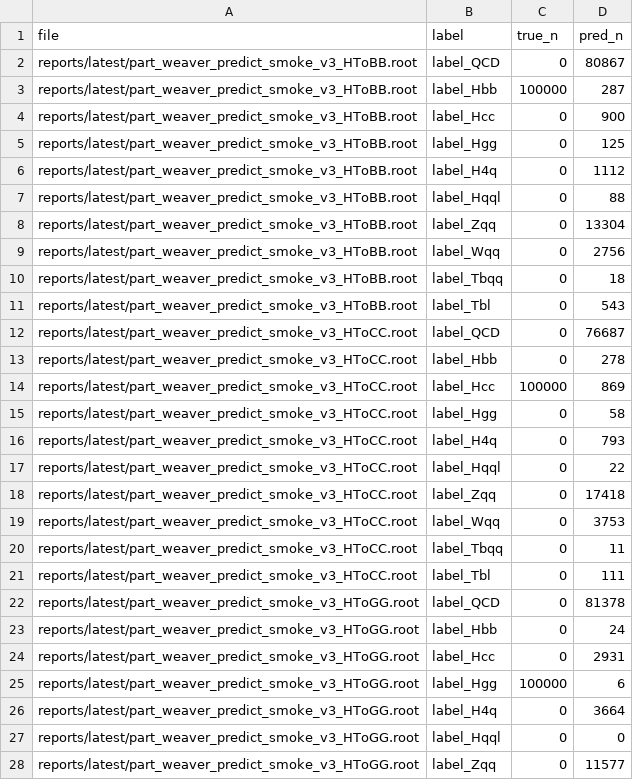
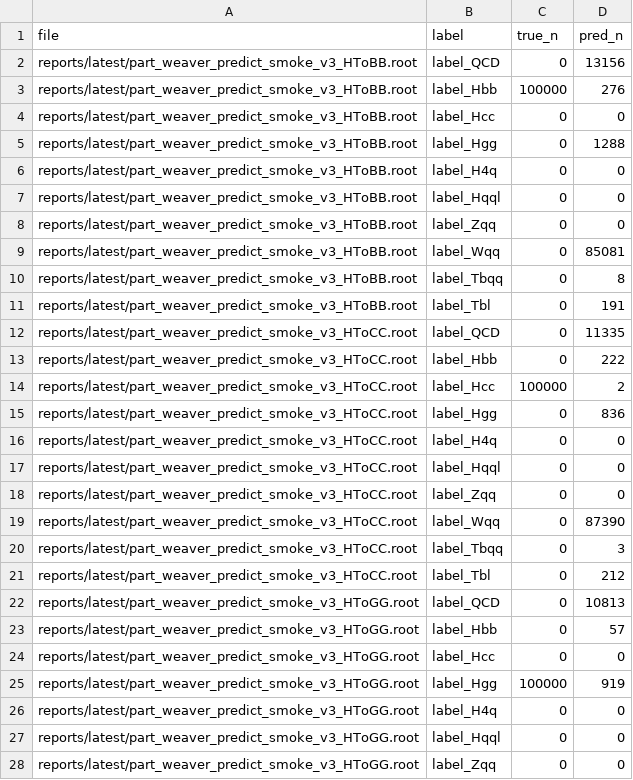
Before and after one commit to maxwelhelp/matrix_unified_system_particals, a CSV file: reports/latest/tables/part_weaver_output_analyzer_v1_counts.csv, drawn as a sheet; only a part is shown; the diff covers the shown part only.

```diff
--- a/reports/latest/tables/part_weaver_output_analyzer_v1_counts.csv
+++ b/reports/latest/tables/part_weaver_output_analyzer_v1_counts.csv
@@ -1,28 +1,28 @@
 file,label,true_n,pred_n
-reports/latest/part_weaver_predict_smoke_v3_HToBB.root,label_QCD,0,80867
-reports/latest/part_weaver_predict_smoke_v3_HToBB.root,label_Hbb,100000,287
-reports/latest/part_weaver_predict_smoke_v3_HToBB.root,label_Hcc,0,900
-reports/latest/part_weaver_predict_smoke_v3_HToBB.root,label_Hgg,0,125
-reports/latest/part_weaver_predict_smoke_v3_HToBB.root,label_H4q,0,1112
-reports/latest/part_weaver_predict_smoke_v3_HToBB.root,label_Hqql,0,88
-reports/latest/part_weaver_predict_smoke_v3_HToBB.root,label_Zqq,0,13304
-reports/latest/part_weaver_predict_smoke_v3_HToBB.root,label_Wqq,0,2756
-reports/latest/part_weaver_predict_smoke_v3_HToBB.root,label_Tbqq,0,18
-reports/latest/part_weaver_predict_smoke_v3_HToBB.root,label_Tbl,0,543
-reports/latest/part_weaver_predict_smoke_v3_HToCC.root,label_QCD,0,76687
-reports/latest/part_weaver_predict_smoke_v3_HToCC.root,label_Hbb,0,278
-reports/latest/part_weaver_predict_smoke_v3_HToCC.root,label_Hcc,100000,869
-reports/latest/part_weaver_predict_smoke_v3_HToCC.root,label_Hgg,0,58
-reports/latest/part_weaver_predict_smoke_v3_HToCC.root,label_H4q,0,793
-reports/latest/part_weaver_predict_smoke_v3_HToCC.root,label_Hqql,0,22
-reports/latest/part_weaver_predict_smoke_v3_HToCC.root,label_Zqq,0,17418
-reports/latest/part_weaver_predict_smoke_v3_HToCC.root,label_Wqq,0,3753
-reports/latest/part_weaver_predict_smoke_v3_HToCC.root,label_Tbqq,0,11
-reports/latest/part_weaver_predict_smoke_v3_HToCC.root,label_Tbl,0,111
-reports/latest/part_weaver_predict_smoke_v3_HToGG.root,label_QCD,0,81378
-reports/latest/part_weaver_predict_smoke_v3_HToGG.root,label_Hbb,0,24
-reports/latest/part_weaver_predict_smoke_v3_HToGG.root,label_Hcc,0,2931
-reports/latest/part_weaver_predict_smoke_v3_HToGG.root,label_Hgg,100000,6
-reports/latest/part_weaver_predict_smoke_v3_HToGG.root,label_H4q,0,3664
+reports/latest/part_weaver_predict_smoke_v3_HToBB.root,label_QCD,0,13156
+reports/latest/part_weaver_predict_smoke_v3_HToBB.root,label_Hbb,100000,276
+reports/latest/part_weaver_predict_smoke_v3_HToBB.root,label_Hcc,0,0
+reports/latest/part_weaver_predict_smoke_v3_HToBB.root,label_Hgg,0,1288
+reports/latest/part_weaver_predict_smoke_v3_HToBB.root,label_H4q,0,0
+reports/latest/part_weaver_predict_smoke_v3_HToBB.root,label_Hqql,0,0
+reports/latest/part_weaver_predict_smoke_v3_HToBB.root,label_Zqq,0,0
+reports/latest/part_weaver_predict_smoke_v3_HToBB.root,label_Wqq,0,85081
+reports/latest/part_weaver_predict_smoke_v3_HToBB.root,label_Tbqq,0,8
+reports/latest/part_weaver_predict_smoke_v3_HToBB.root,label_Tbl,0,191
+reports/latest/part_weaver_predict_smoke_v3_HToCC.root,label_QCD,0,11335
+reports/latest/part_weaver_predict_smoke_v3_HToCC.root,label_Hbb,0,222
+reports/latest/part_weaver_predict_smoke_v3_HToCC.root,label_Hcc,100000,2
+reports/latest/part_weaver_predict_smoke_v3_HToCC.root,label_Hgg,0,836
+reports/latest/part_weaver_predict_smoke_v3_HToCC.root,label_H4q,0,0
+reports/latest/part_weaver_predict_smoke_v3_HToCC.root,label_Hqql,0,0
+reports/latest/part_weaver_predict_smoke_v3_HToCC.root,label_Zqq,0,0
+reports/latest/part_weaver_predict_smoke_v3_HToCC.root,label_Wqq,0,87390
+reports/latest/part_weaver_predict_smoke_v3_HToCC.root,label_Tbqq,0,3
+reports/latest/part_weaver_predict_smoke_v3_HToCC.root,label_Tbl,0,212
+reports/latest/part_weaver_predict_smoke_v3_HToGG.root,label_QCD,0,10813
+reports/latest/part_weaver_predict_smoke_v3_HToGG.root,label_Hbb,0,57
+reports/latest/part_weaver_predict_smoke_v3_HToGG.root,label_Hcc,0,0
+reports/latest/part_weaver_predict_smoke_v3_HToGG.root,label_Hgg,100000,919
+reports/latest/part_weaver_predict_smoke_v3_HToGG.root,label_H4q,0,0
 reports/latest/part_weaver_predict_smoke_v3_HToGG.root,label_Hqql,0,0
-reports/latest/part_weaver_predict_smoke_v3_HToGG.root,label_Zqq,0,11577
+reports/latest/part_weaver_predict_smoke_v3_HToGG.root,label_Zqq,0,0
```
Also changed, not shown: 71 edited cells elsewhere in this file, reports/latest/tables/part_weaver_output_analyzer_v1_pairs.csv, reports/latest/tables/part_weaver_output_analyzer_v1_summary.csv, 2 other files.
